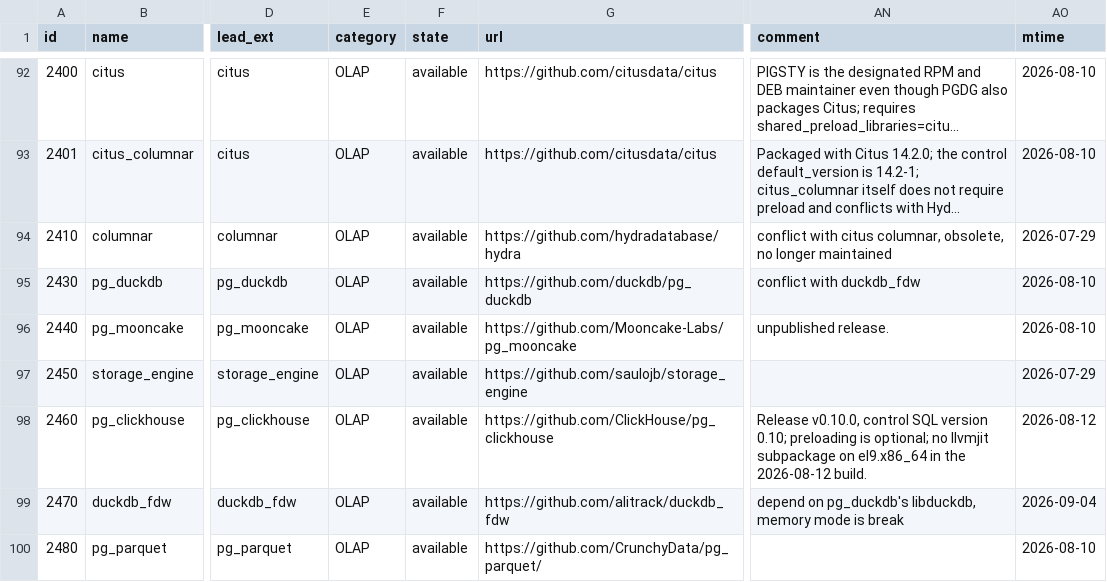
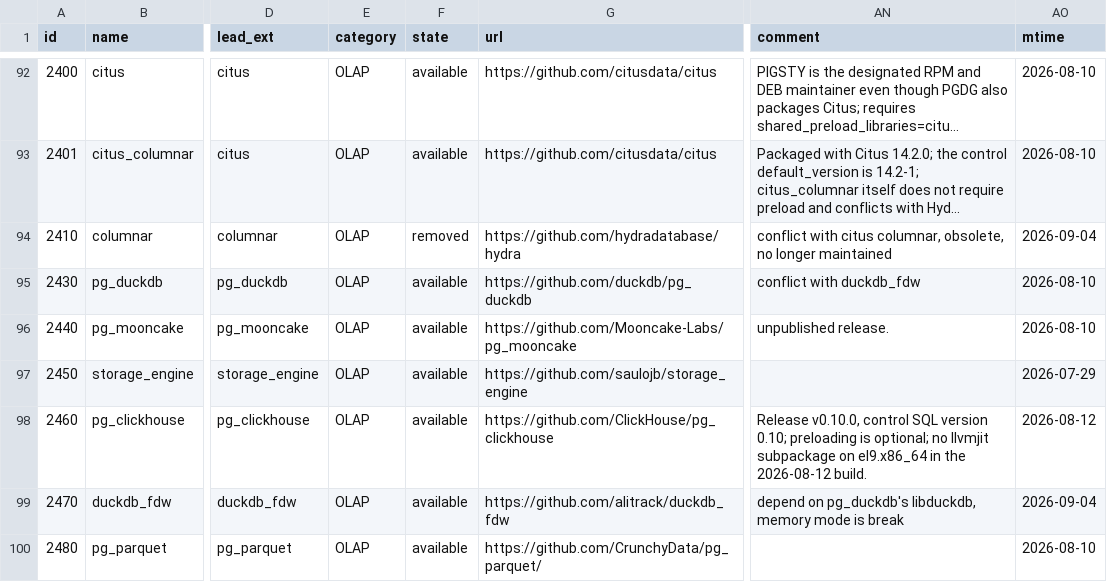
Before and after one commit to pgsty/pgext, a CSV file: db/extension.csv, drawn as a sheet; only a part is shown, gaps mark what is left out; long unchanged cells end in …; the diff names each change by its address in the sheet, - before the commit and + after, or states it on an @@ line.

```diff
--- a/db/extension.csv
+++ b/db/extension.csv
-F94 (state): available
+F94 (state): removed
-AO94 (mtime): 2026-07-29
+AO94 (mtime): 2026-09-04
```
Also changed, not shown: 2 other files.
